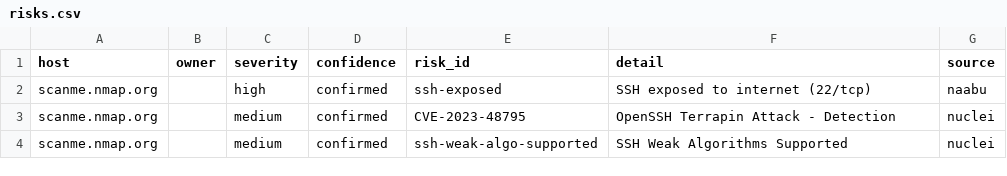
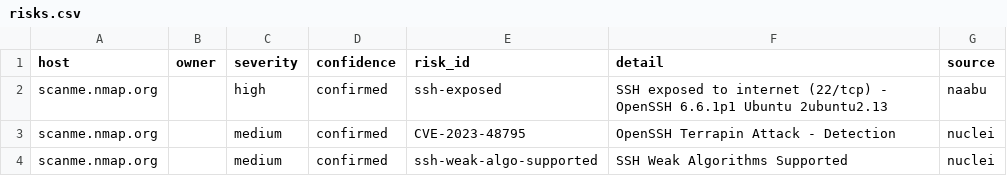
Before and after one commit to yusuk8er/mini-easm9, a CSV file: risks.csv, drawn as a sheet.

```diff
--- a/risks.csv
+++ b/risks.csv
@@ -1,3 +1,3 @@
 host,owner,severity,confidence,risk_id,detail,source
-scanme.nmap.org,,high,confirmed,ssh-exposed,SSH exposed to internet (22/tcp),naabu
+scanme.nmap.org,,high,confirmed,ssh-exposed,SSH exposed to internet (22/tcp) - OpenSSH 6.6.1p1 Ubuntu 2ubuntu2.13,naabu
 scanme.nmap.org,,medium,confirmed,CVE-2023-48795,OpenSSH Terrapin Attack - Detection,nuclei
```
Also changed, not shown: 7 other files.
